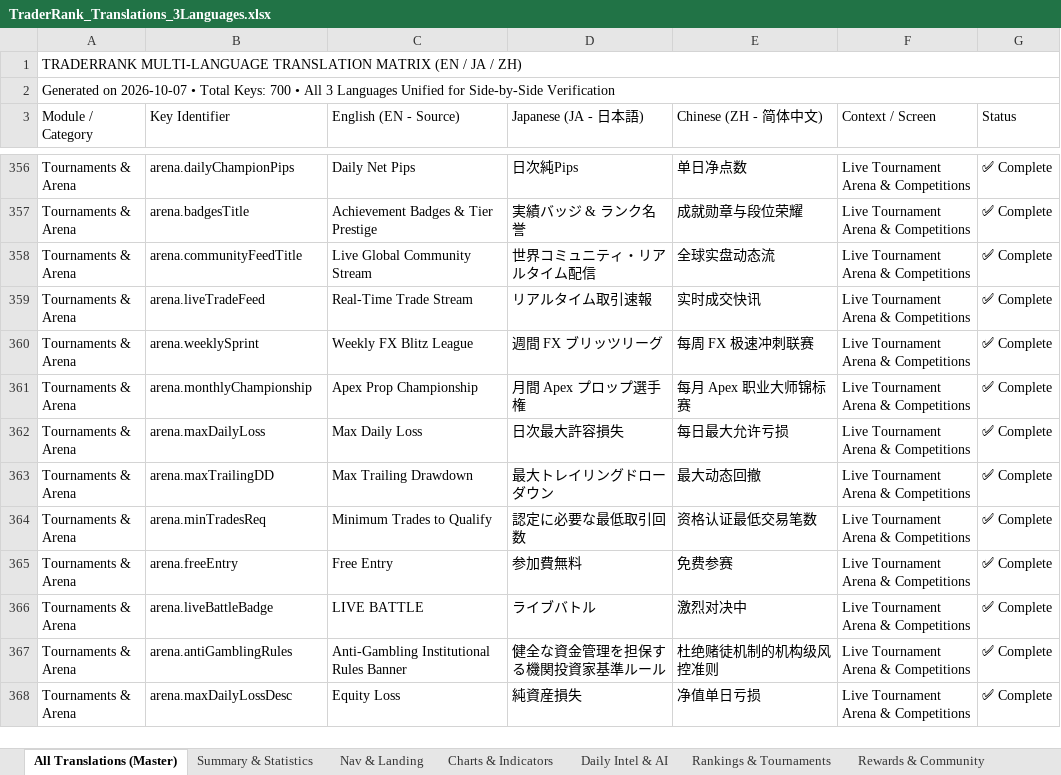
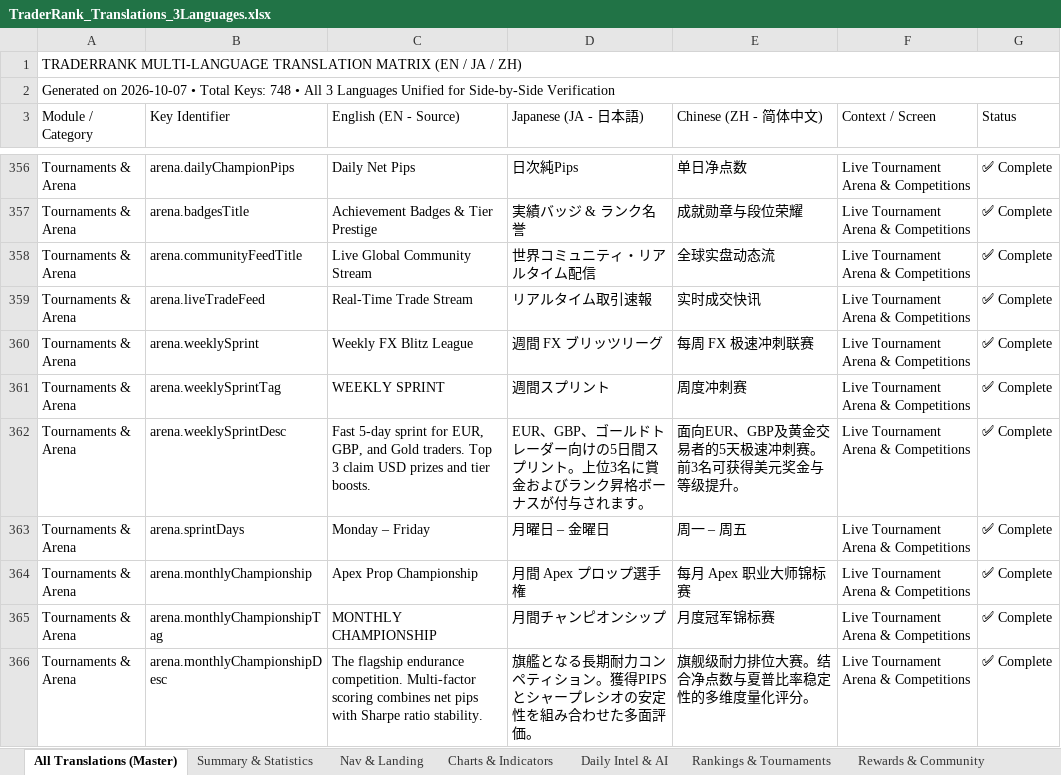
Before and after one commit to libralyticsadmin/TraderRank, an Excel workbook: TraderRank_Translations_3Languages.xlsx, sheet All Translations (Master), drawn as a sheet; only a part is shown, gaps mark what is left out; the shorter side is filled out with more unchanged rows; values as stored, in another font and other column widths than the file's, no cell formats; the diff covers the shown part only; the diff names each change by its address in the sheet, - before the commit and + after, or states it on an @@ line.

Commit message:
fix(i18n): connect all tournament arena and rewards badge strings to translations in EN/JA/ZH

```diff
--- a/TraderRank_Translations_3Languages.xlsx (sheet All Translations (Master))
+++ b/TraderRank_Translations_3Languages.xlsx (sheet All Translations (Master))
-A2 (Module / Category): …Total Keys: 700 • All…
+A2 (Module / Category): …Total Keys: 748 • All…
+row 361: Tournaments & Arena | arena.weeklySprintTag | WEEKLY SPRINT | 週間スプリント | 周度冲刺赛 | Live Tournament Arena & Competitions | ✅ Complete
+row 362: Tournaments & Arena | arena.weeklySprintDesc | Fast 5-day sprint for EUR, GBP, and Gold traders. Top 3 claim USD prizes and tier boosts. | EUR、GBP、ゴールドトレーダー向けの5日間スプリント。上位3名に賞金およびランク昇格ボーナスが付与されます。 | 面向EUR、GBP及黄金交易者的5天极速冲刺赛。前3名可获得美元奖金与等级提升。 | Live Tournament Arena & Competitions | ✅ Complete
+row 363: Tournaments & Arena | arena.sprintDays | Monday – Friday | 月曜日 – 金曜日 | 周一 – 周五 | Live Tournament Arena & Competitions | ✅ Complete
+row 365: Tournaments & Arena | arena.monthlyChampionshipTag | MONTHLY CHAMPIONSHIP | 月間チャンピオンシップ | 月度冠军锦标赛 | Live Tournament Arena & Competitions | ✅ Complete
+row 366: Tournaments & Arena | arena.monthlyChampionshipDesc | The flagship endurance competition. Multi-factor scoring combines net pips with Sharpe ratio stability. | 旗艦となる長期耐力コンペティション。獲得PIPSとシャープレシオの安定性を組み合わせた多面評価。 | 旗舰级耐力排位大赛。结合净点数与夏普比率稳定性的多维度量化评分。 | Live Tournament Arena & Competitions | ✅ Complete
```
Also changed, not shown: 43 added rows elsewhere in this sheet, sheet Rewards & Community, sheet Rankings & Tournaments, sheet Summary & Statistics, cell formats, client/public/TraderRank_Translations_3Languages.xlsx, 5 other files.
